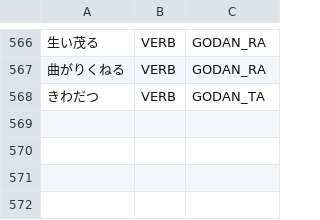
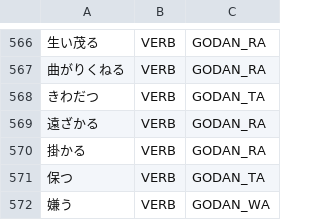
Before and after one commit to aitytech/suzume, a TSV file: data/core/verbs.tsv, drawn as a sheet; only a part is shown, gaps mark what is left out; the diff names each change by its address in the sheet, - before the commit and + after, or states it on an @@ line.

```diff
--- a/data/core/verbs.tsv
+++ b/data/core/verbs.tsv
+row 569: 遠ざかる | VERB | GODAN_RA
+row 570: 掛かる | VERB | GODAN_RA
+row 571: 保つ | VERB | GODAN_TA
+row 572: 嫌う | VERB | GODAN_WA
```
Also changed, not shown: 5 other files.
